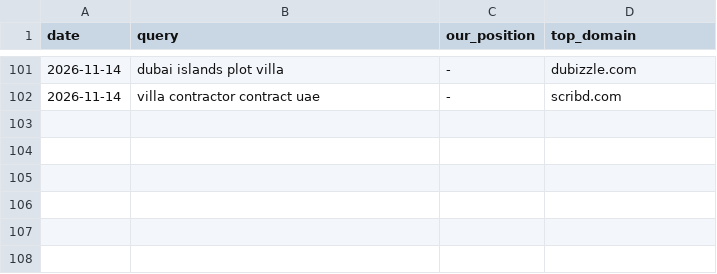
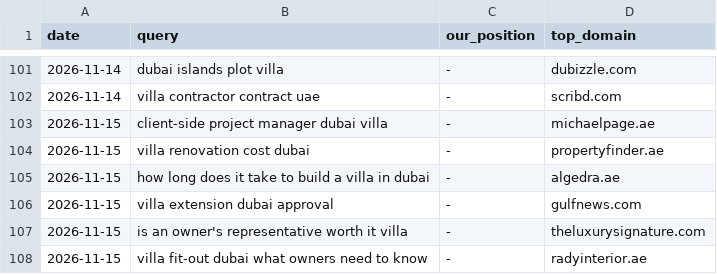
Before and after one commit to pcc40/Signal-bot, a CSV file: reports/visibility.csv, drawn as a sheet; only a part is shown, gaps mark what is left out.

```diff
--- a/reports/visibility.csv
+++ b/reports/visibility.csv
@@ -102 +102,7 @@ date,query,our_position,top_domain
 2026-11-14,villa contractor contract uae,-,scribd.com
+2026-11-15,client-side project manager dubai villa,-,michaelpage.ae
+2026-11-15,villa renovation cost dubai,-,propertyfinder.ae
+2026-11-15,how long does it take to build a villa in dubai,-,algedra.ae
+2026-11-15,villa extension dubai approval,-,gulfnews.com
+2026-11-15,is an owner's representative worth it villa,-,theluxurysignature.com
+2026-11-15,villa fit-out dubai what owners need to know,-,radyinterior.ae
```
Also changed, not shown: 1 other file.
